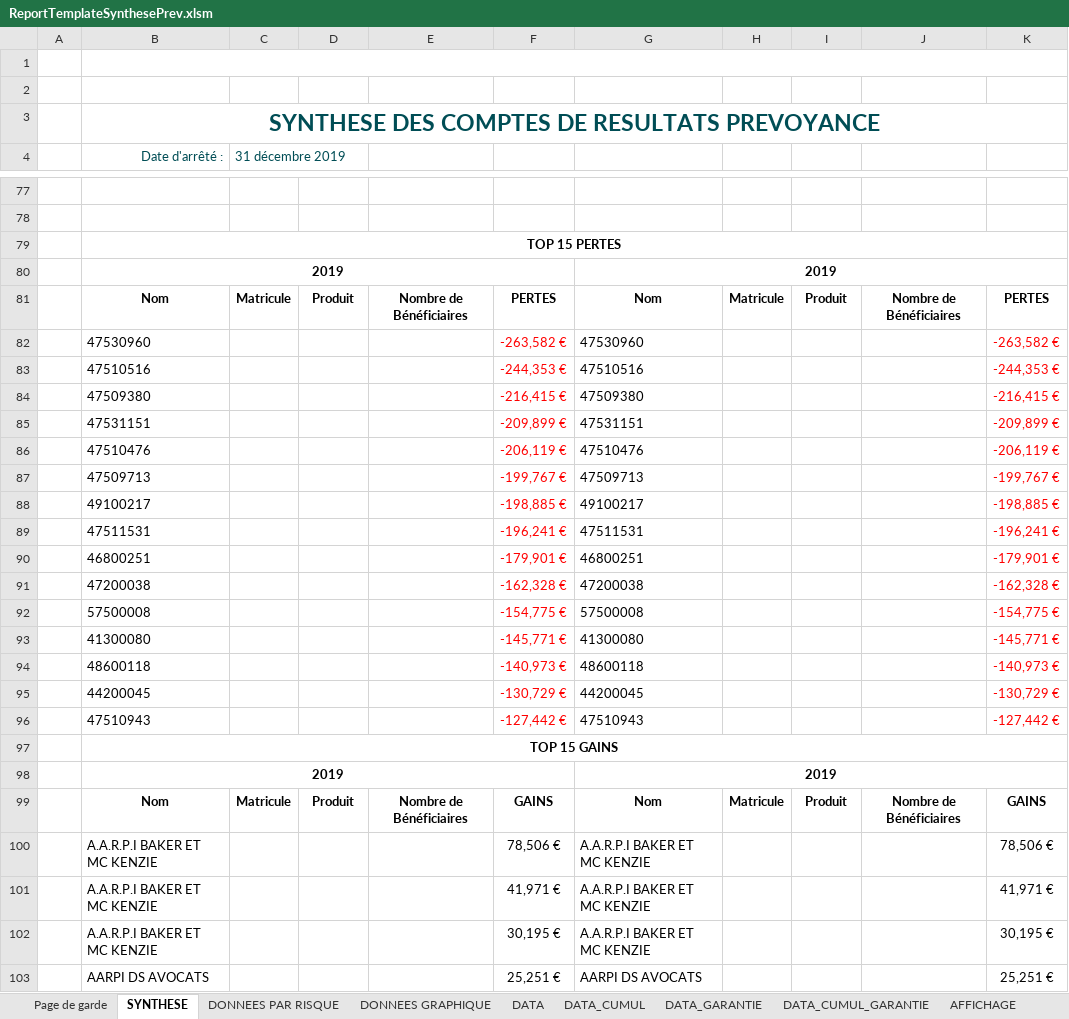
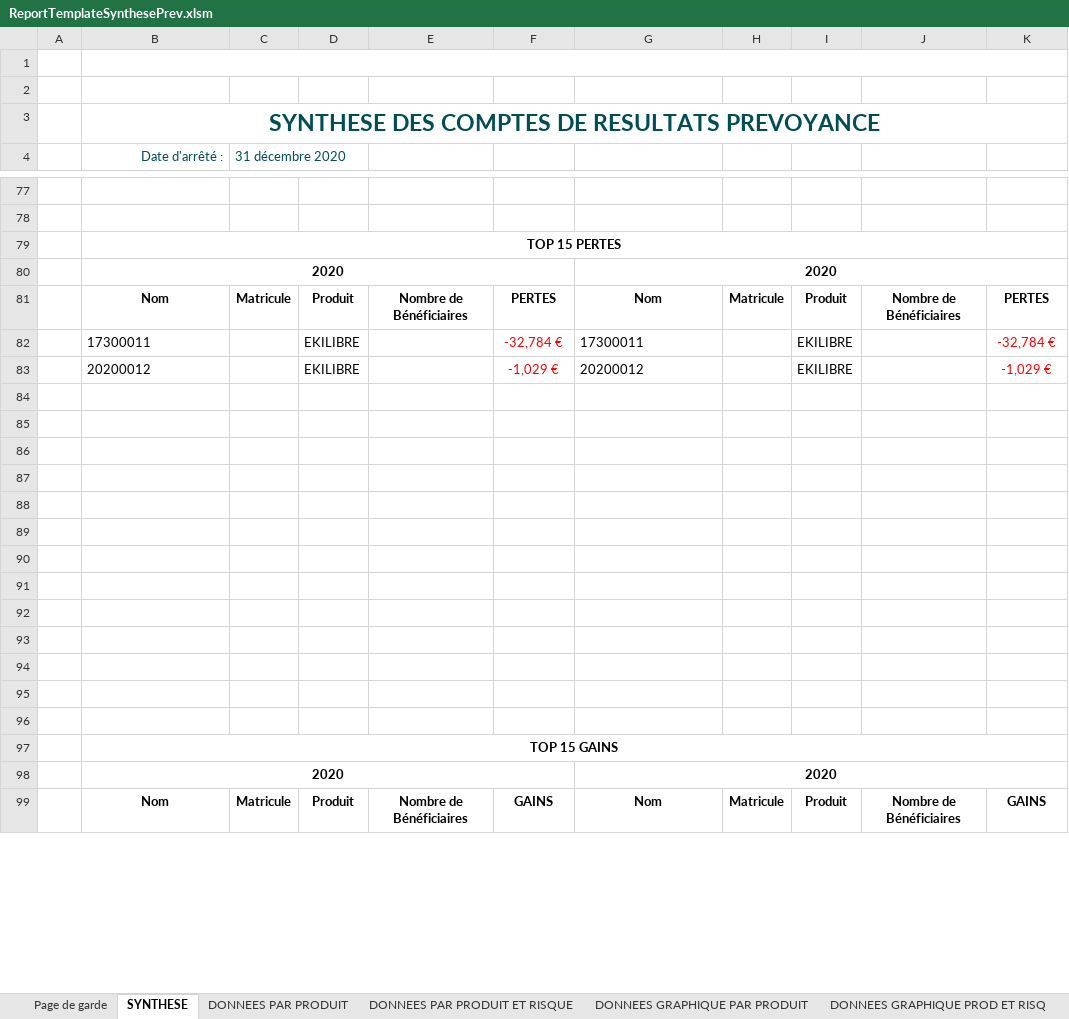
Before and after one commit to amoeglin/CR-Kerialis, an Excel workbook: CompteResultat/App_Data/ReportTemplates/ReportTemplateSynthesePrev.xlsm, sheet SYNTHESE, drawn as a sheet; only a part is shown, gaps mark what is left out; values as stored, in another font and other column widths than the file's, no borders; charts and pictures not drawn; removed rows and columns are numbered as before the commit, all else as after; the diff covers the shown part only; the diff names each change by its address in the sheet, - before the commit and + after, or states it on an @@ line.

```diff
--- a/CompteResultat/App_Data/ReportTemplates/ReportTemplateSynthesePrev.xlsm (sheet SYNTHESE)
+++ b/CompteResultat/App_Data/ReportTemplates/ReportTemplateSynthesePrev.xlsm (sheet SYNTHESE)
-sheet tab: DONNEES PAR RISQUE
+sheet tab: DONNEES PAR PRODUIT ET RISQUE
-sheet tab: DONNEES GRAPHIQUE
+sheet tab: DONNEES GRAPHIQUE PAR PRODUIT
+sheet tab: DONNEES PAR PRODUIT
+sheet tab: DONNEES GRAPHIQUE PROD ET RISQ
-C4: 31 décembre 2019
+C4: 31 décembre 2020
-row 80:  | 2019 |  |  |  |  | 2019
+row 80:  | 2020 |  |  |  |  | 2020
-row 82:  | 47530960 |  |  |  | -263,582 € | 47530960 |  |  |  | -263,582 €
-row 83:  | 47510516 |  |  |  | -244,353 € | 47510516 |  |  |  | -244,353 €
+row 82:  | 17300011 |  | EKILIBRE |  | -32,784 € | 17300011 |  | EKILIBRE |  | -32,784 €
+row 83:  | 20200012 |  | EKILIBRE |  | -1,029 € | 20200012 |  | EKILIBRE |  | -1,029 €
-row 84:  | 47509380 |  |  |  | -216,415 € | 47509380 |  |  |  | -216,415 €
+row 84: (empty)
-row 85:  | 47531151 |  |  |  | -209,899 € | 47531151 |  |  |  | -209,899 €
+row 85: (empty)
-row 86:  | 47510476 |  |  |  | -206,119 € | 47510476 |  |  |  | -206,119 €
+row 86: (empty)
-row 87:  | 47509713 |  |  |  | -199,767 € | 47509713 |  |  |  | -199,767 €
+row 87: (empty)
-row 88:  | 49100217 |  |  |  | -198,885 € | 49100217 |  |  |  | -198,885 €
+row 88: (empty)
-row 89:  | 47511531 |  |  |  | -196,241 € | 47511531 |  |  |  | -196,241 €
+row 89: (empty)
-row 90:  | 46800251 |  |  |  | -179,901 € | 46800251 |  |  |  | -179,901 €
+row 90: (empty)
-row 91:  | 47200038 |  |  |  | -162,328 € | 47200038 |  |  |  | -162,328 €
+row 91: (empty)
-row 92:  | 57500008 |  |  |  | -154,775 € | 57500008 |  |  |  | -154,775 €
+row 92: (empty)
-row 93:  | 41300080 |  |  |  | -145,771 € | 41300080 |  |  |  | -145,771 €
+row 93: (empty)
-row 94:  | 48600118 |  |  |  | -140,973 € | 48600118 |  |  |  | -140,973 €
+row 94: (empty)
-row 95:  | 44200045 |  |  |  | -130,729 € | 44200045 |  |  |  | -130,729 €
+row 95: (empty)
-row 96:  | 47510943 |  |  |  | -127,442 € | 47510943 |  |  |  | -127,442 €
+row 96: (empty)
-row 98:  | 2019 |  |  |  |  | 2019
+row 98:  | 2020 |  |  |  |  | 2020
-row 100:  | A.A.R.P.I BAKER ET MC KENZIE |  |  |  | 78,506 € | A.A.R.P.I BAKER ET MC KENZIE |  |  |  | 78,506 €
-row 101:  | A.A.R.P.I BAKER ET MC KENZIE |  |  |  | 41,971 € | A.A.R.P.I BAKER ET MC KENZIE |  |  |  | 41,971 €
-row 102:  | A.A.R.P.I BAKER ET MC KENZIE |  |  |  | 30,195 € | A.A.R.P.I BAKER ET MC KENZIE |  |  |  | 30,195 €
-row 103:  | AARPI DS AVOCATS |  |  |  | 25,251 € | AARPI DS AVOCATS |  |  |  | 25,251 €
```
Also changed, not shown: 13 added rows, 19 removed rows, 6 edited cells and cell formats elsewhere in this sheet, sheet DATA_GARANTIE, sheet DATA, sheet DONNEES PAR PRODUIT ET RISQUE, sheet DATA_CUMUL_GARANTIE, sheet DONNEES GRAPHIQUE PAR PRODUIT, sheet Page de garde, 3 more sheets, charts or pictures, CompteResultat/App_Data/ReportTemplates/ReportTemplateGlobalPrevoyance.xlsm, CompteResultat/App_Data/ReportTemplates/ReportTemplatePrev1.xlsm, 34 other files.
